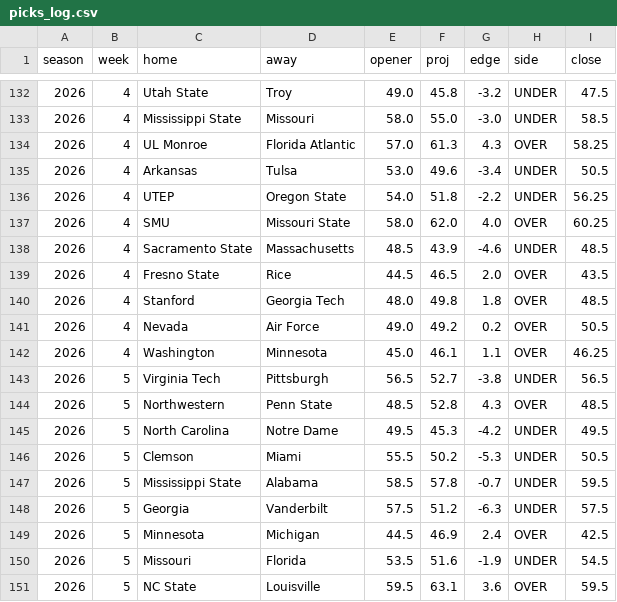
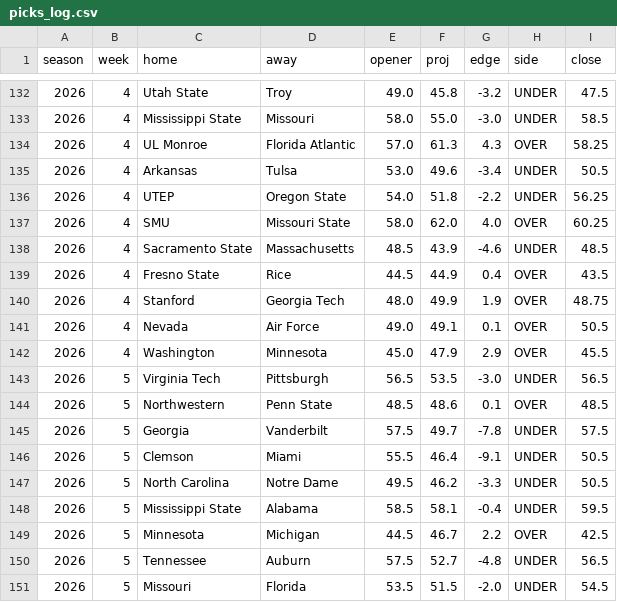
Before and after one commit to aberni03/ncaaf-totals-edge, a CSV file: out/picks_log.csv, drawn as a sheet; only a part is shown, gaps mark what is left out; the diff covers the shown part only.

```diff
--- a/out/picks_log.csv
+++ b/out/picks_log.csv
@@ -138,14 +138,14 @@ season,week,home,away,opener,proj,edge,side,close
 2026,4,Sacramento State,Massachusetts,48.5,43.9,-4.6,UNDER,48.5
-2026,4,Fresno State,Rice,44.5,46.5,2.0,OVER,43.5
-2026,4,Stanford,Georgia Tech,48.0,49.8,1.8,OVER,48.5
-2026,4,Nevada,Air Force,49.0,49.2,0.2,OVER,50.5
-2026,4,Washington,Minnesota,45.0,46.1,1.1,OVER,46.25
-2026,5,Virginia Tech,Pittsburgh,56.5,52.7,-3.8,UNDER,56.5
-2026,5,Northwestern,Penn State,48.5,52.8,4.3,OVER,48.5
-2026,5,North Carolina,Notre Dame,49.5,45.3,-4.2,UNDER,49.5
-2026,5,Clemson,Miami,55.5,50.2,-5.3,UNDER,50.5
-2026,5,Mississippi State,Alabama,58.5,57.8,-0.7,UNDER,59.5
-2026,5,Georgia,Vanderbilt,57.5,51.2,-6.3,UNDER,57.5
-2026,5,Minnesota,Michigan,44.5,46.9,2.4,OVER,42.5
-2026,5,Missouri,Florida,53.5,51.6,-1.9,UNDER,54.5
-2026,5,NC State,Louisville,59.5,63.1,3.6,OVER,59.5
+2026,4,Fresno State,Rice,44.5,44.9,0.4,OVER,43.5
+2026,4,Stanford,Georgia Tech,48.0,49.9,1.9,OVER,48.75
+2026,4,Nevada,Air Force,49.0,49.1,0.1,OVER,50.5
+2026,4,Washington,Minnesota,45.0,47.9,2.9,OVER,45.5
+2026,5,Virginia Tech,Pittsburgh,56.5,53.5,-3.0,UNDER,56.5
+2026,5,Northwestern,Penn State,48.5,48.6,0.1,OVER,48.5
+2026,5,Georgia,Vanderbilt,57.5,49.7,-7.8,UNDER,57.5
+2026,5,Clemson,Miami,55.5,46.4,-9.1,UNDER,50.5
+2026,5,North Carolina,Notre Dame,49.5,46.2,-3.3,UNDER,50.5
+2026,5,Mississippi State,Alabama,58.5,58.1,-0.4,UNDER,59.5
+2026,5,Minnesota,Michigan,44.5,46.7,2.2,OVER,42.5
+2026,5,Tennessee,Auburn,57.5,52.7,-4.8,UNDER,56.5
+2026,5,Missouri,Florida,53.5,51.5,-2.0,UNDER,54.5
```
Also changed, not shown: 1 added row, 1 removed row and 9 edited cells elsewhere in this file, out/odds_snapshots.csv, out/slate.csv, 5 other files.
